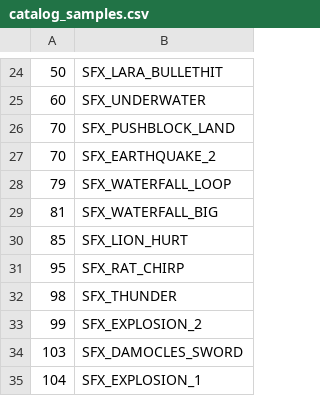
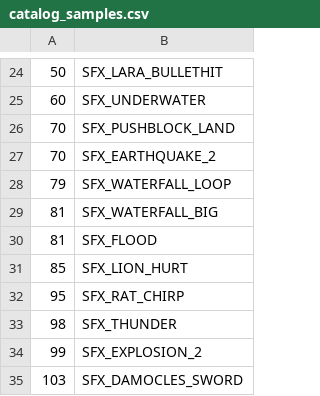
Before and after one commit to LostArtefacts/TRX, a CSV file: data/tr1/ship/cfg/catalog_samples.csv, drawn as a sheet; only a part is shown, gaps mark what is left out; the shorter side is filled out with more unchanged rows; the diff names each change by its address in the sheet, - before the commit and + after, or states it on an @@ line.

Commit message:
items/actions: align flood flip effect SFX
This aligns the flooding SFX triggered from flip effects to use the
same TRX ID across all games. It in turn defines the ID for TR3 to
make it available in e.g. Madubu Gorge.

```diff
--- a/data/tr1/ship/cfg/catalog_samples.csv
+++ b/data/tr1/ship/cfg/catalog_samples.csv
+row 30: 81 | SFX_FLOOD
```
Also changed, not shown: data/tr2/ship/cfg/catalog_samples.csv, data/tr3/ship/cfg/catalog_samples.csv, 3 other files.
